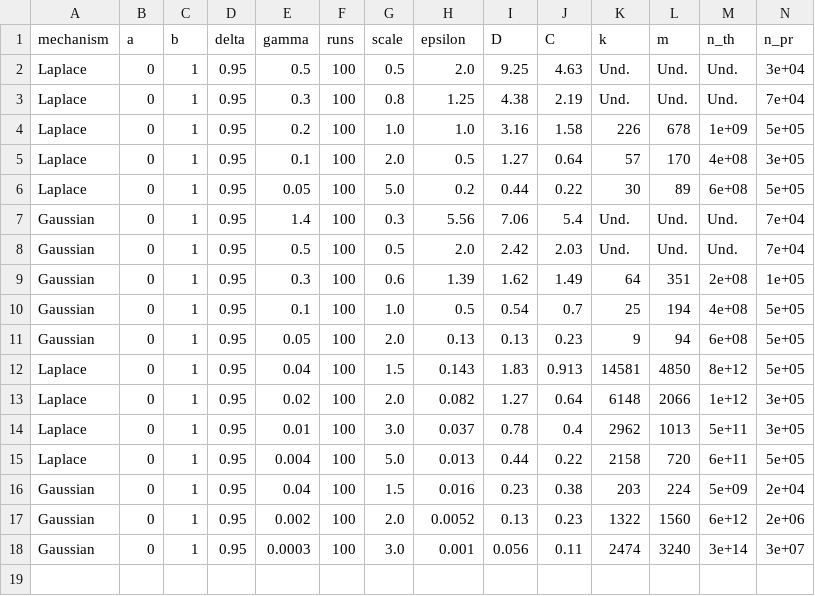
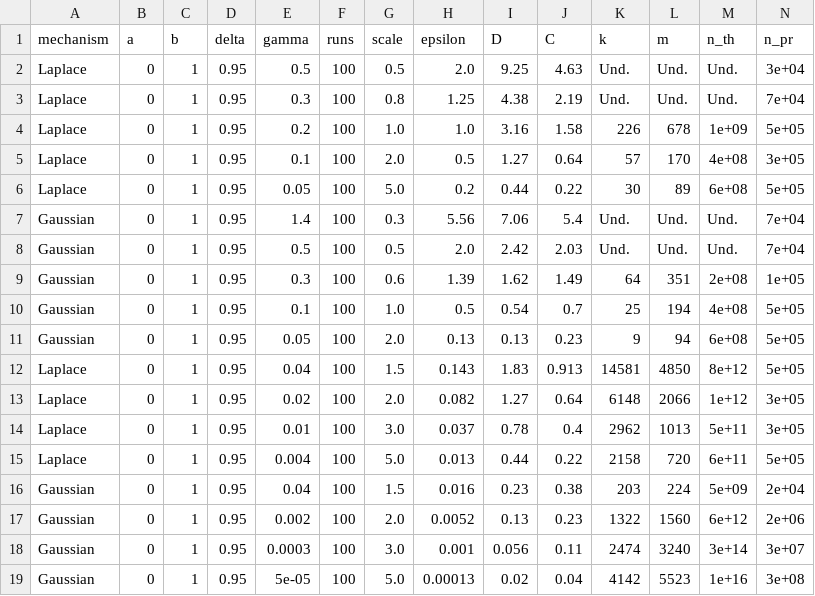
Before and after one commit to LouisJalouzot/DP-Estimation, a CSV file: results/results.csv, drawn as a sheet; only a part is shown; rows hold the shown columns only; the diff names each change by its address in the sheet, - before the commit and + after, or states it on an @@ line.

Commit message:
Last exp

```diff
--- a/results/results.csv
+++ b/results/results.csv
+row 19: Gaussian | 0 | 1 | 0.95 | 5e-05 | 100 | 5.0 | 0.00013 | 0.02 | 0.04 | 4142 | 5523 | 1e+16 | 3e+08
```
